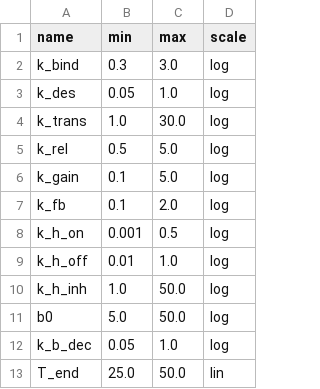
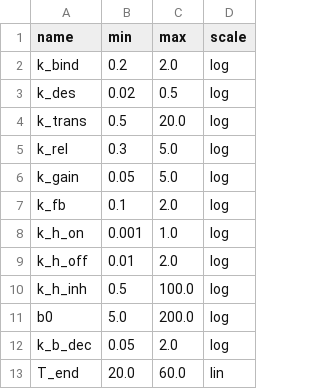
Before and after one commit to edonD/simulation-pfas-design, a CSV file: parameters.csv, drawn as a sheet.

Commit message:
topology: widen b0 range, refine bounds based on analysis

```diff
--- a/parameters.csv
+++ b/parameters.csv
@@ -1,13 +1,13 @@
 name,min,max,scale
-k_bind,0.3,3.0,log
-k_des,0.05,1.0,log
-k_trans,1.0,30.0,log
-k_rel,0.5,5.0,log
-k_gain,0.1,5.0,log
+k_bind,0.2,2.0,log
+k_des,0.02,0.5,log
+k_trans,0.5,20.0,log
+k_rel,0.3,5.0,log
+k_gain,0.05,5.0,log
 k_fb,0.1,2.0,log
-k_h_on,0.001,0.5,log
-k_h_off,0.01,1.0,log
-k_h_inh,1.0,50.0,log
-b0,5.0,50.0,log
-k_b_dec,0.05,1.0,log
-T_end,25.0,50.0,lin
+k_h_on,0.001,1.0,log
+k_h_off,0.01,2.0,log
+k_h_inh,0.5,100.0,log
+b0,5.0,200.0,log
+k_b_dec,0.05,2.0,log
+T_end,20.0,60.0,lin
```
